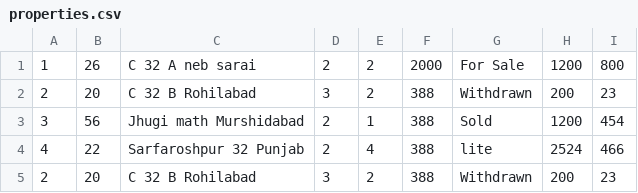
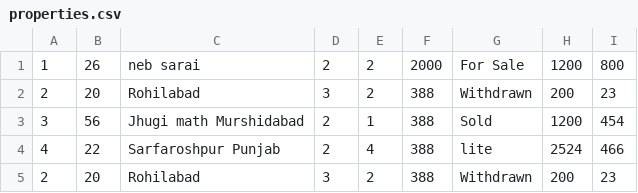
Before and after one commit to kayyshu/PropertyDealer, a CSV file: resource/properties.csv, drawn as a sheet.

```diff
--- a/resource/properties.csv
+++ b/resource/properties.csv
@@ -1,5 +1,5 @@
-1,26,C 32 A neb sarai,2,2,2000,For Sale,1200,800
-2,20,C 32 B Rohilabad,3,2,388,Withdrawn,200,23
+1,26,neb sarai,2,2,2000,For Sale,1200,800
+2,20,Rohilabad,3,2,388,Withdrawn,200,23
 3,56,Jhugi math Murshidabad,2,1,388,Sold,1200,454
-4,22,Sarfaroshpur 32 Punjab,2,4,388,lite,2524,466
-2,20,C 32 B Rohilabad,3,2,388,Withdrawn,200,23
+4,22,Sarfaroshpur Punjab,2,4,388,lite,2524,466
+2,20,Rohilabad,3,2,388,Withdrawn,200,23
```
Also changed, not shown: 5 other files.
